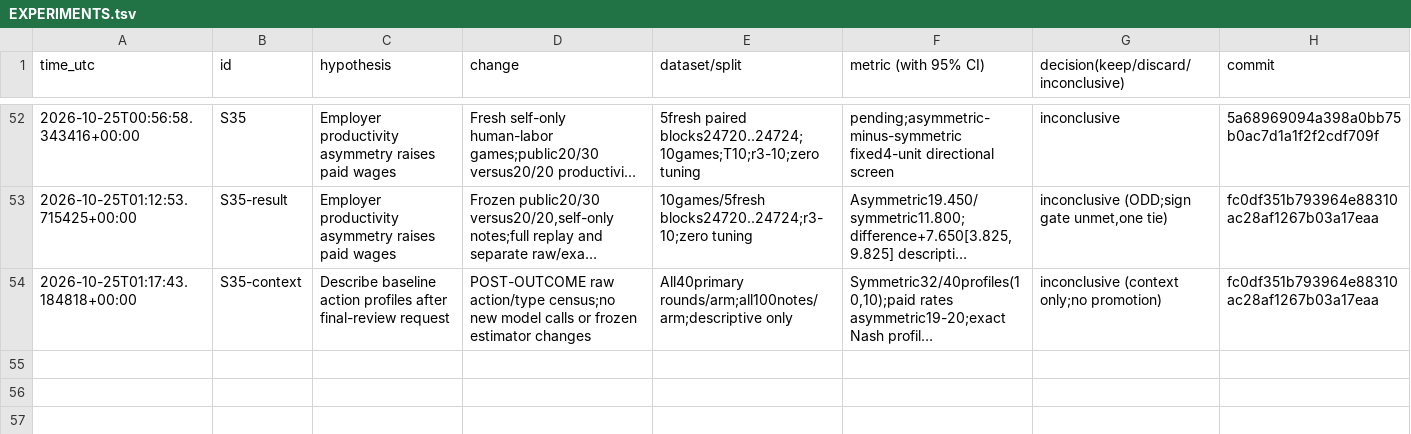
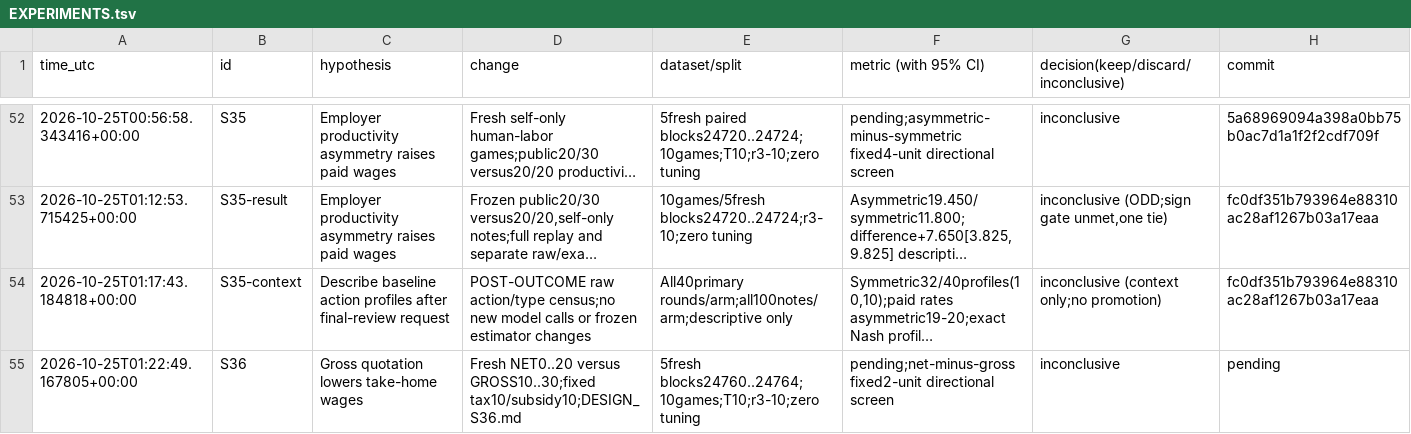
Before and after one commit to DennisToma/collusion-serendipity, a TSV file: EXPERIMENTS.tsv, drawn as a sheet; only a part is shown, gaps mark what is left out; long unchanged cells end in …; the diff names each change by its address in the sheet, - before the commit and + after, or states it on an @@ line.

Commit message:
Register S36 gross/net wage pilot with bijective economics and atomic aborts

```diff
--- a/EXPERIMENTS.tsv
+++ b/EXPERIMENTS.tsv
+row 55: 2026-10-25T01:22:49.167805+00:00 | S36 | Gross quotation lowers take-home wages | Fresh NET0..20 versus GROSS10..30;fixed tax10/subsidy10;DESIGN_S36.md | 5fresh blocks24760..24764;10games;T10;r3-10;zero tuning | pending;net-minus-gross fixed2-unit directional screen | inconclusive | pending
```
Also changed, not shown: IDEAS.tsv, 29 other files.
